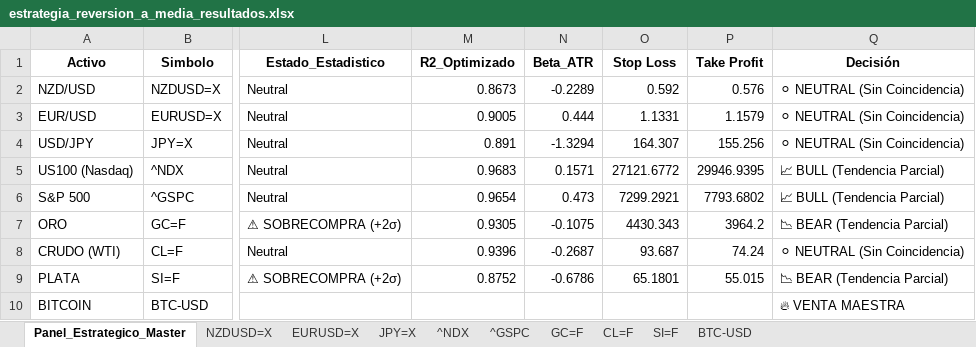
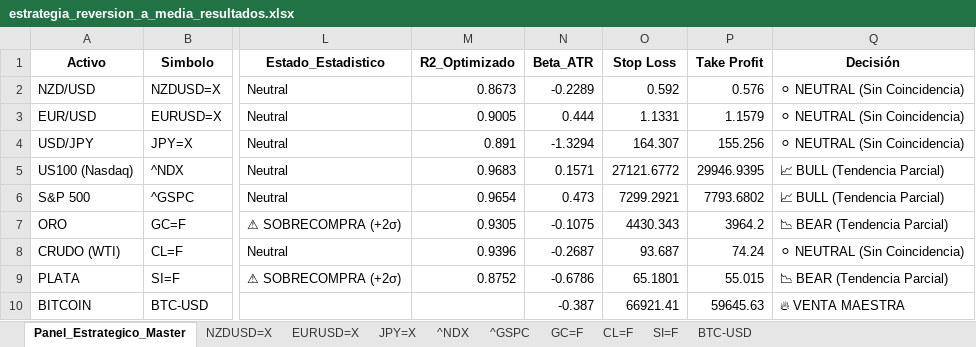
Before and after one commit to albertop0503-rgb/trading-dashboard, an Excel workbook: estrategia_reversion_a_media_resultados.xlsx, sheet Panel_Estrategico_Master, drawn as a sheet; only a part is shown, gaps mark what is left out; values as stored, in another font and other column widths than the file's, no borders; the diff names each change by its address in the sheet, - before the commit and + after, or states it on an @@ line.

Commit message:
Update BTC: Added SL/TP and Beta metrics - 2026-08-10 13:50:27.781662

```diff
--- a/estrategia_reversion_a_media_resultados.xlsx (sheet Panel_Estrategico_Master)
+++ b/estrategia_reversion_a_media_resultados.xlsx (sheet Panel_Estrategico_Master)
-N10 (Beta_ATR): (empty)
+N10 (Beta_ATR): -0.387
-O10 (Stop Loss): (empty)
+O10 (Stop Loss): 66921.41
-P10 (Take Profit): (empty)
+P10 (Take Profit): 59645.63
```
